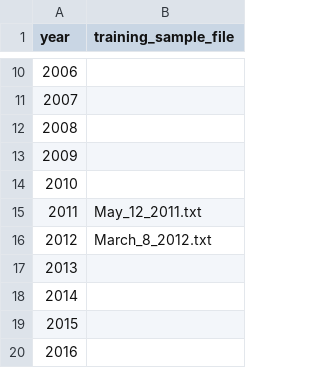
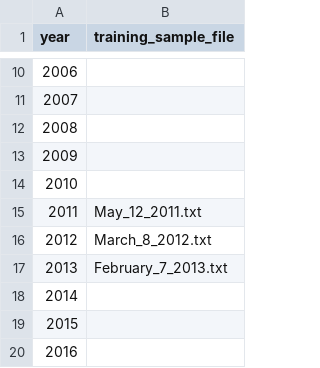
Before and after one commit to dkposthumus/housing_project, a CSV file: data/meeting_minutes/tagged/training/training_files_glossary.csv, drawn as a sheet; only a part is shown, gaps mark what is left out.

Commit message:
completion of 2013 training sample hand-labeling

```diff
--- a/data/meeting_minutes/tagged/training/training_files_glossary.csv
+++ b/data/meeting_minutes/tagged/training/training_files_glossary.csv
@@ -16,3 +16,3 @@
 2012,March_8_2012.txt
-2013,
+2013,February_7_2013.txt
 2014,
```
Also changed, not shown: 2 other files.
